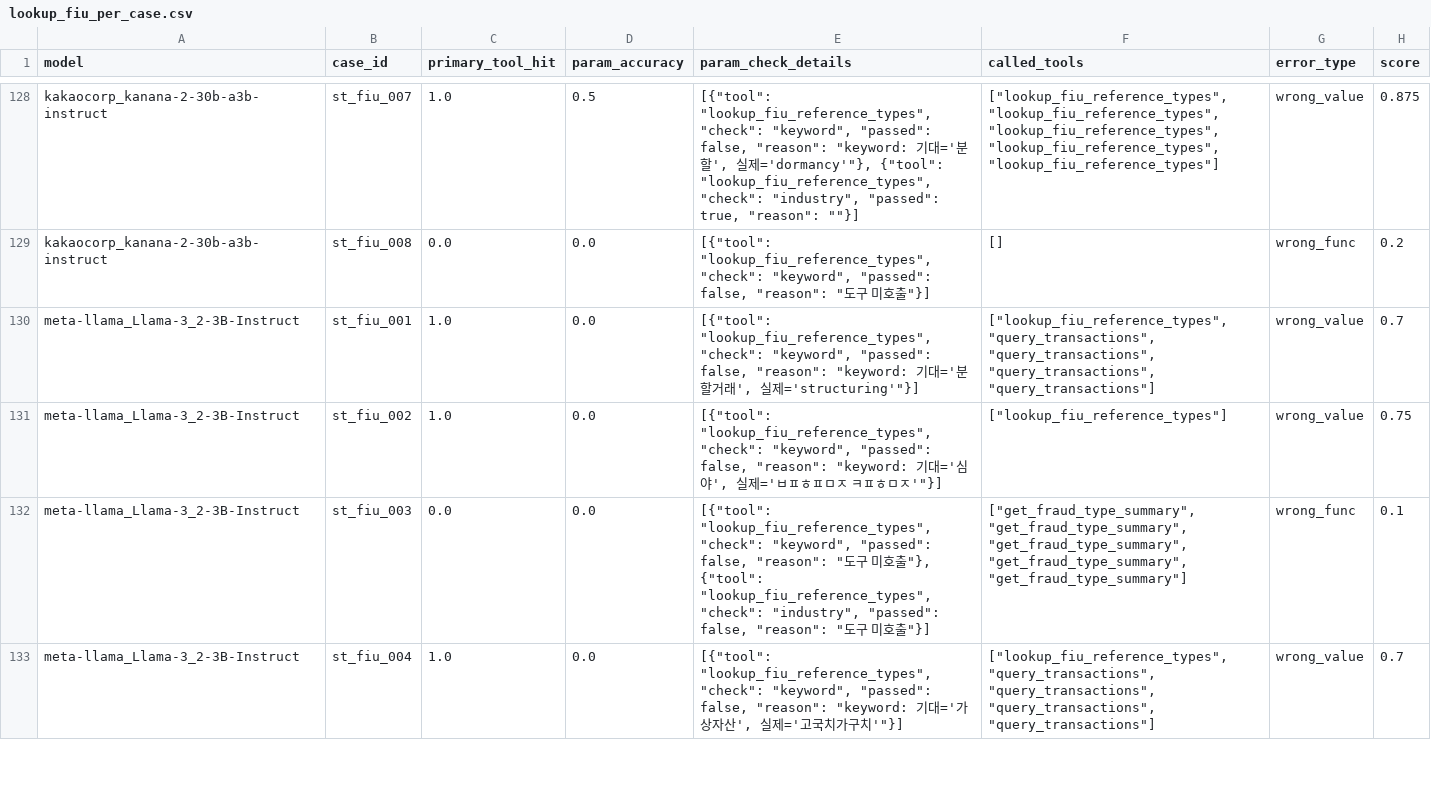
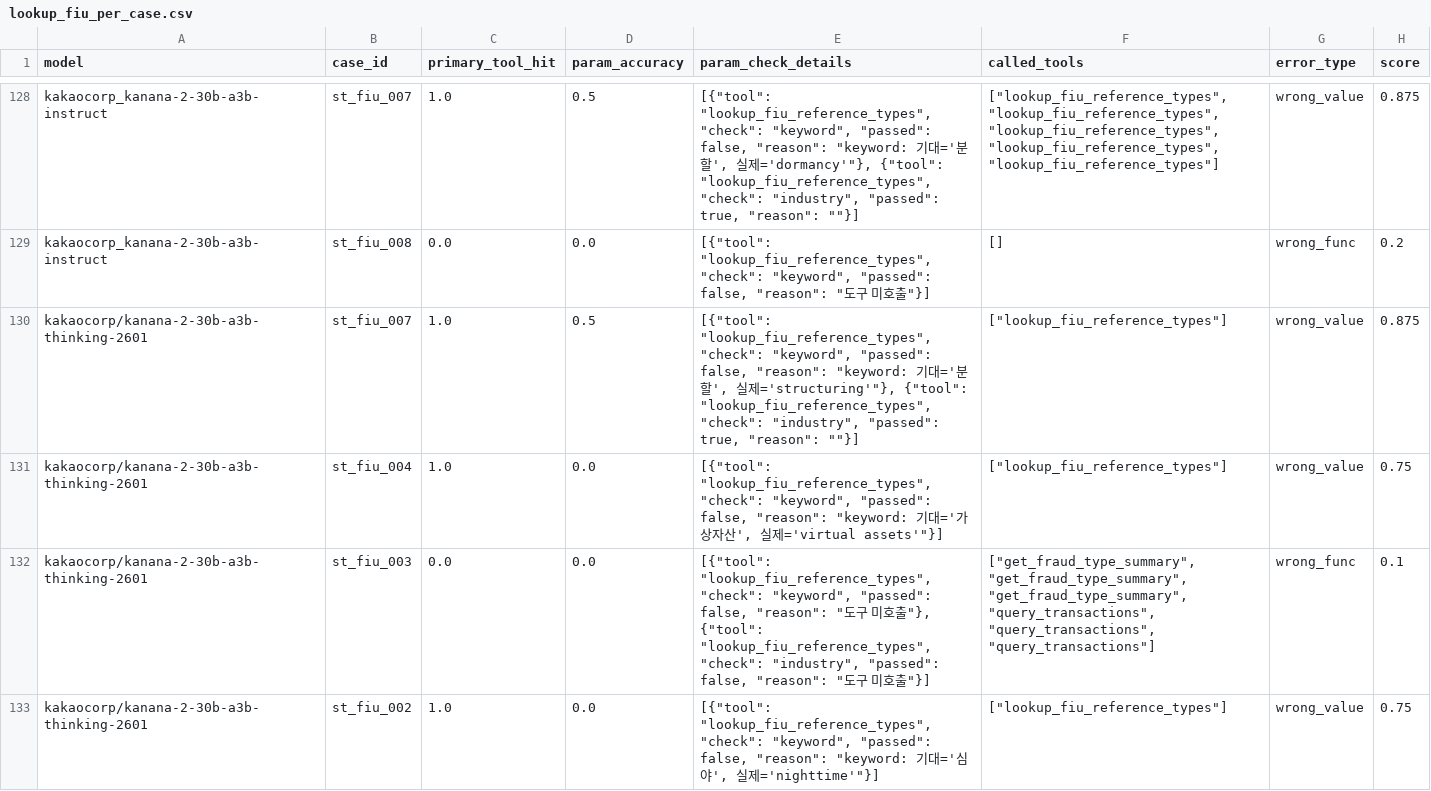
Before and after one commit to sklim84/STAR-Bench, a CSV file: _experiments/results_RQ2/lookup_fiu_per_case.csv, drawn as a sheet; only a part is shown, gaps mark what is left out; the shorter side is filled out with more unchanged rows; the diff covers the shown part only.

```diff
--- a/_experiments/results_RQ2/lookup_fiu_per_case.csv
+++ b/_experiments/results_RQ2/lookup_fiu_per_case.csv
@@ -129 +129,5 @@ kakaocorp_kanana-2-30b-a3b-instruct,st_fiu_007,1.0,0.5,"[{""tool"": ""lookup_fiu
 kakaocorp_kanana-2-30b-a3b-instruct,st_fiu_008,0.0,0.0,"[{""tool"": ""lookup_fiu_reference_types"", ""check"": ""keyword"", ""passed"": false, ""reason"": ""도구 미호출""}]",[],wrong_func,0.2
+kakaocorp/kanana-2-30b-a3b-thinking-2601,st_fiu_007,1.0,0.5,"[{""tool"": ""lookup_fiu_reference_types"", ""check"": ""keyword"", ""passed"": false, ""reason"": ""keyword: 기대='분할', 실제='structuring'""}, {""tool"": ""lookup_fiu_reference_types"", ""check"": ""industry"", ""passed"": true, ""reason"": """"}]","[""lookup_fiu_reference_types""]",wrong_value,0.875
+kakaocorp/kanana-2-30b-a3b-thinking-2601,st_fiu_004,1.0,0.0,"[{""tool"": ""lookup_fiu_reference_types"", ""check"": ""keyword"", ""passed"": false, ""reason"": ""keyword: 기대='가상자산', 실제='virtual assets'""}]","[""lookup_fiu_reference_types""]",wrong_value,0.75
+kakaocorp/kanana-2-30b-a3b-thinking-2601,st_fiu_003,0.0,0.0,"[{""tool"": ""lookup_fiu_reference_types"", ""check"": ""keyword"", ""passed"": false, ""reason"": ""도구 미호출""}, {""tool"": ""lookup_fiu_reference_types"", ""check"": ""industry"", ""passed"": false, ""reason"": ""도구 미호출""}]","[""get_fraud_type_summary"", ""get_fraud_type_summary"", ""get_fraud_type_summary"", ""query_transactions"", ""query_transactions"", ""query_transactions""]",wrong_func,0.1
+kakaocorp/kanana-2-30b-a3b-thinking-2601,st_fiu_002,1.0,0.0,"[{""tool"": ""lookup_fiu_reference_types"", ""check"": ""keyword"", ""passed"": false, ""reason"": ""keyword: 기대='심야', 실제='nighttime'""}]","[""lookup_fiu_reference_types""]",wrong_value,0.75
```
Also changed, not shown: 4 added rows elsewhere in this file, _experiments/results_RQ1/validate_str_failure_modes.csv, _experiments/results_RQ2/regulatory_vs_analysis_gap.csv, 22 other files.
